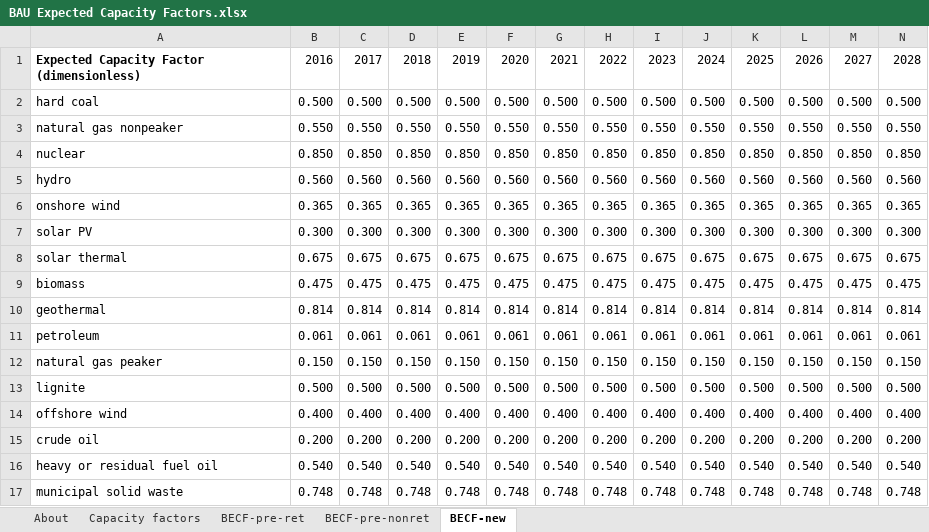
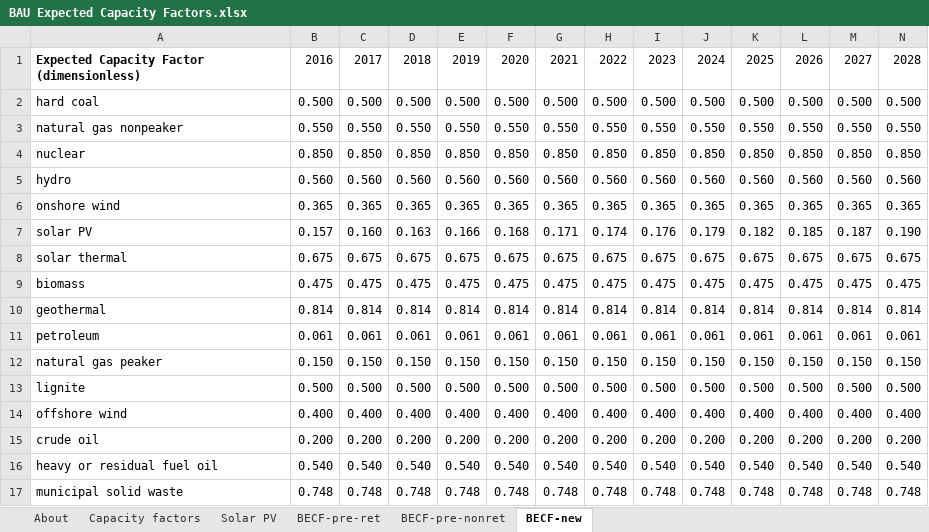
Before and after one commit to EnergyInnovation/eps-brazil, an Excel workbook: InputData/elec/BECF/BAU Expected Capacity Factors.xlsx, sheet BECF-new, drawn as a sheet; only a part is shown; values as stored, in another font and other column widths than the file's, no borders; removed rows and columns are numbered as before the commit, all else as after; rows hold the shown columns only; the diff names each change by its address in the sheet, - before the commit and + after, or states it on an @@ line.

```diff
--- a/InputData/elec/BECF/BAU Expected Capacity Factors.xlsx (sheet BECF-new)
+++ b/InputData/elec/BECF/BAU Expected Capacity Factors.xlsx (sheet BECF-new)
+sheet tab: Solar PV
-row 7: solar PV | 0.300 | 0.300 | 0.300 | 0.300 | 0.300 | 0.300 | 0.300 | 0.300 | 0.300 | 0.300 | 0.300 | 0.300 | 0.300
+row 7: solar PV | 0.157 | 0.160 | 0.163 | 0.166 | 0.168 | 0.171 | 0.174 | 0.176 | 0.179 | 0.182 | 0.185 | 0.187 | 0.190
```
Also changed, not shown: sheet BECF-pre-ret, sheet About, sheet Capacity factors, charts or pictures, InputData/elec/BDSBaPCF/Boolean Do Suppliers Bid at Peak Capacity Factors.xlsx, InputData/elec/BHRbEF/BAU Heat Rate by Electricity Fuel.xlsx, 12 other files.
